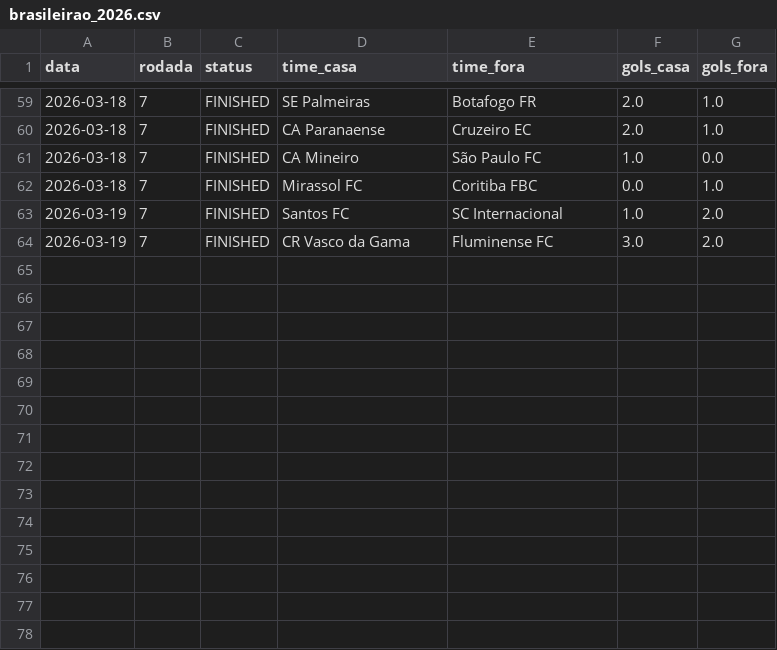
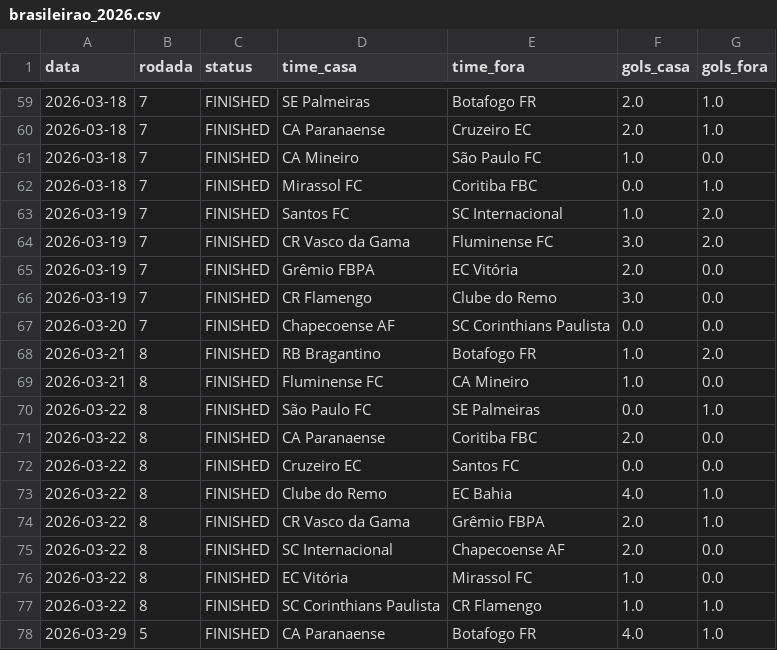
Before and after one commit to fabriciogmaraes/brasileirao-analytics, a CSV file: brasileirao_2026.csv, drawn as a sheet; only a part is shown, gaps mark what is left out.

Commit message:
feat: bloco 6 - consistencia por rodada com small multiples

```diff
--- a/brasileirao_2026.csv
+++ b/brasileirao_2026.csv
@@ -64 +64,15 @@ data,rodada,status,time_casa,time_fora,gols_casa,gols_fora
 2026-03-19,7,FINISHED,CR Vasco da Gama,Fluminense FC,3.0,2.0
+2026-03-19,7,FINISHED,Grêmio FBPA,EC Vitória,2.0,0.0
+2026-03-19,7,FINISHED,CR Flamengo,Clube do Remo,3.0,0.0
+2026-03-20,7,FINISHED,Chapecoense AF,SC Corinthians Paulista,0.0,0.0
+2026-03-21,8,FINISHED,RB Bragantino,Botafogo FR,1.0,2.0
+2026-03-21,8,FINISHED,Fluminense FC,CA Mineiro,1.0,0.0
+2026-03-22,8,FINISHED,São Paulo FC,SE Palmeiras,0.0,1.0
+2026-03-22,8,FINISHED,CA Paranaense,Coritiba FBC,2.0,0.0
+2026-03-22,8,FINISHED,Cruzeiro EC,Santos FC,0.0,0.0
+2026-03-22,8,FINISHED,Clube do Remo,EC Bahia,4.0,1.0
+2026-03-22,8,FINISHED,CR Vasco da Gama,Grêmio FBPA,2.0,1.0
+2026-03-22,8,FINISHED,SC Internacional,Chapecoense AF,2.0,0.0
+2026-03-22,8,FINISHED,EC Vitória,Mirassol FC,1.0,0.0
+2026-03-22,8,FINISHED,SC Corinthians Paulista,CR Flamengo,1.0,1.0
+2026-03-29,5,FINISHED,CA Paranaense,Botafogo FR,4.0,1.0
```
Also changed, not shown: mando_de_campo_2026.csv, poder_ofensivo_2026.csv, 10 other files.
